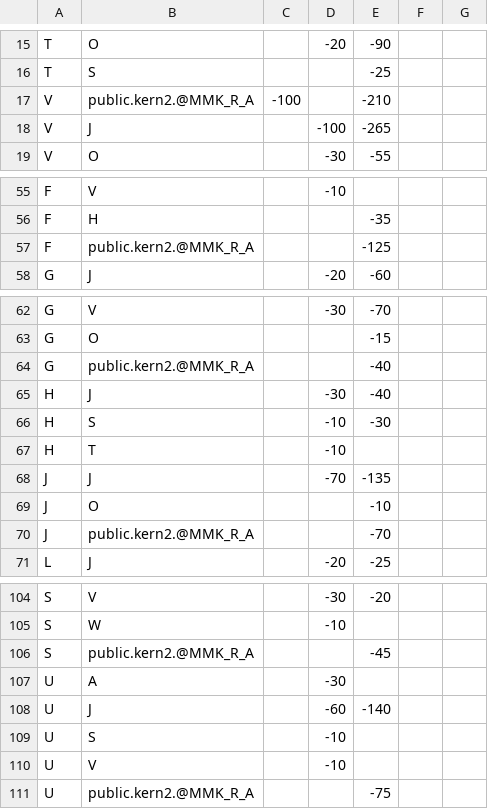
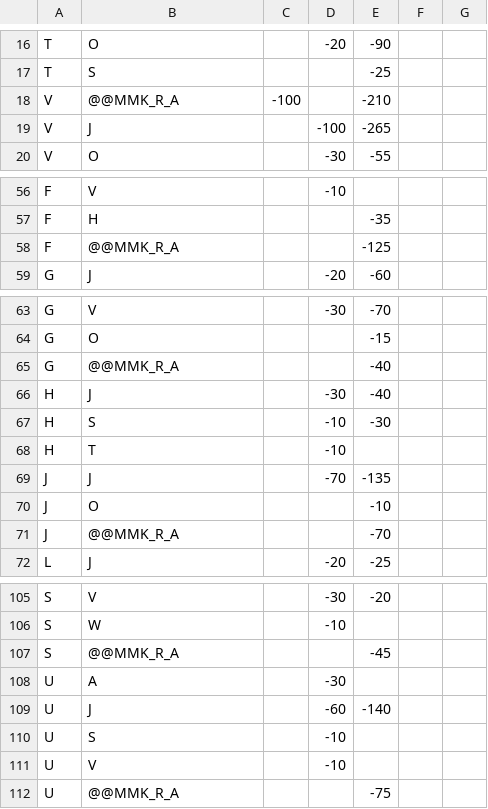
Before and after one commit to connoryang331/EngramFont, a CSV file: test-common/fonts/MutatorSans.fontra/kerning.csv, drawn as a sheet; only a part is shown, gaps mark what is left out; the diff covers the shown part only.

```diff
--- a/test-common/fonts/MutatorSans.fontra/kerning.csv
+++ b/test-common/fonts/MutatorSans.fontra/kerning.csv
@@ -16,3 +17,3 @@ T;O;;-20;-90;;
 T;S;;;-25;;
-V;public.kern2.@MMK_R_A;-100;;-210;;
+V;@@MMK_R_A;-100;;-210;;
 V;J;;-100;-265;;
@@ -56,3 +57,3 @@ F;V;;-10;;;
 F;H;;;-35;;
-F;public.kern2.@MMK_R_A;;;-125;;
+F;@@MMK_R_A;;;-125;;
 G;J;;-20;-60;;
@@ -63,3 +64,3 @@ G;V;;-30;-70;;
 G;O;;;-15;;
-G;public.kern2.@MMK_R_A;;;-40;;
+G;@@MMK_R_A;;;-40;;
 H;J;;-30;-40;;
@@ -69,3 +70,3 @@ J;J;;-70;-135;;
 J;O;;;-10;;
-J;public.kern2.@MMK_R_A;;;-70;;
+J;@@MMK_R_A;;;-70;;
 L;J;;-20;-25;;
@@ -105,3 +106,3 @@ S;V;;-30;-20;;
 S;W;;-10;;;
-S;public.kern2.@MMK_R_A;;;-45;;
+S;@@MMK_R_A;;;-45;;
 U;A;;-30;;;
@@ -110,2 +111,2 @@ U;S;;-10;;;
 U;V;;-10;;;
-U;public.kern2.@MMK_R_A;;;-75;;
+U;@@MMK_R_A;;;-75;;
```
Also changed, not shown: 2 added rows, 1 removed row and 14 edited cells elsewhere in this file, test-py/data/workflow/input-generate-vkrn-feature.fontra/kerning.csv, test-py/data/workflow/input-merge-kerning-A.fontra/kerning.csv, 20 other files.
